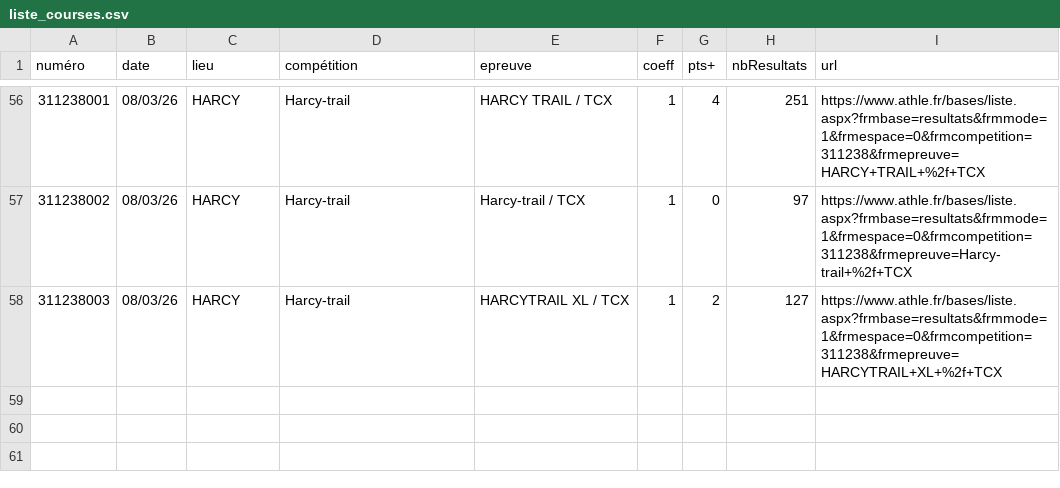
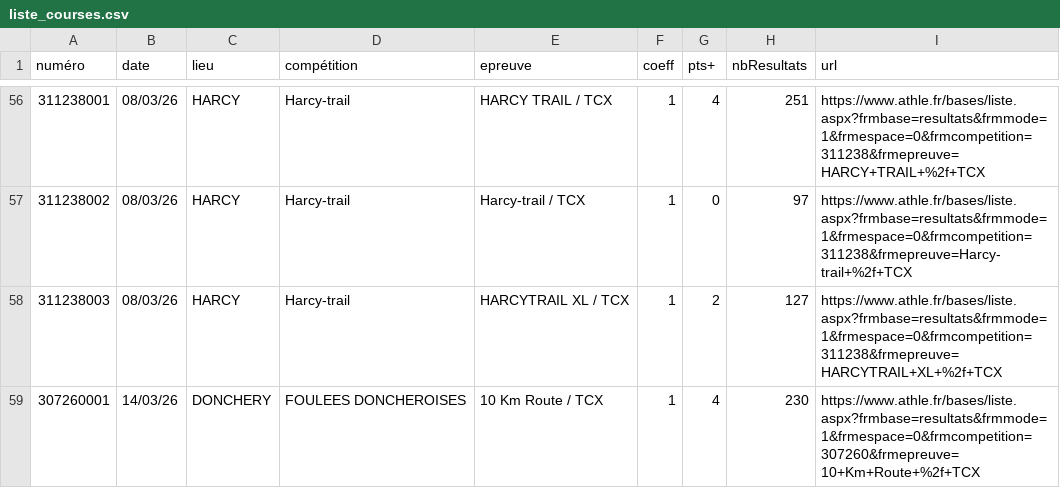
Before and after one commit to bdeblock/classementCoureurs08, a CSV file: liste_courses.csv, drawn as a sheet; only a part is shown, gaps mark what is left out; the diff names each change by its address in the sheet, - before the commit and + after, or states it on an @@ line.

```diff
--- a/liste_courses.csv
+++ b/liste_courses.csv
+row 59: 307260001 | 14/03/26 | DONCHERY | FOULEES DONCHEROISES | 10 Km Route / TCX | 1 | 4 | 230 | https://www.athle.fr/bases/liste.aspx?frmbase=resultats&frmmode=1&frmespace=0&frmcompetition=307260&frmepreuve=10+Km+Route+%2f+TCX
```
Also changed, not shown: bdd.csv, challenge_clst.csv.
